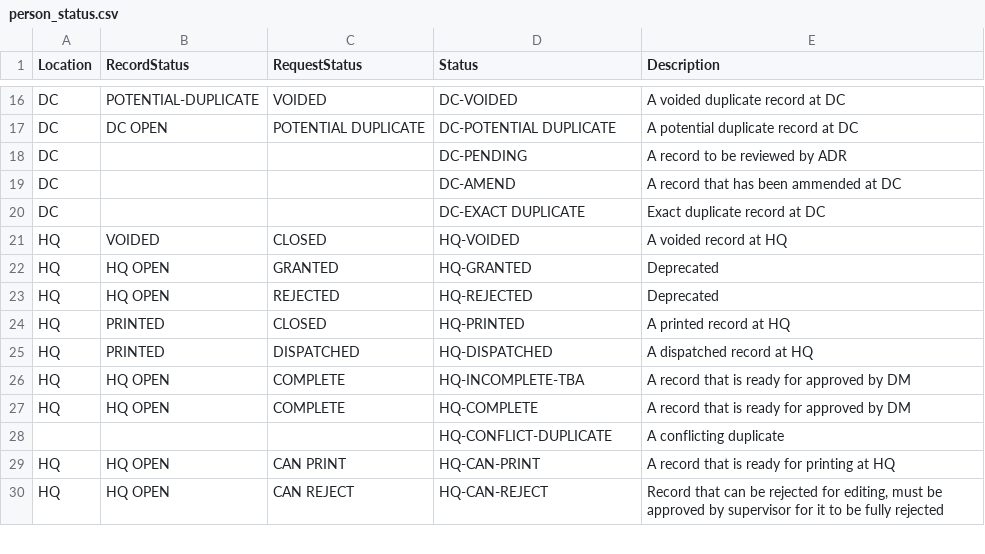
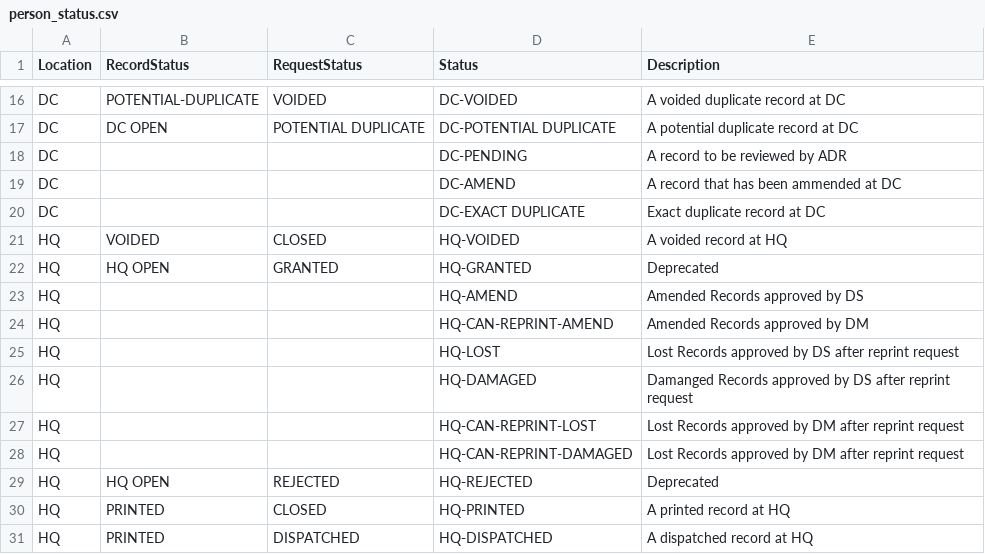
Before and after one commit to HISMalawi/eBRS-HQ-2.0, a CSV file: app/assets/data/person_status.csv, drawn as a sheet; only a part is shown, gaps mark what is left out; the shorter side is filled out with more unchanged rows; the diff names each change by its address in the sheet, - before the commit and + after, or states it on an @@ line.

Commit message:
Audit trail and Amendments

```diff
--- a/app/assets/data/person_status.csv
+++ b/app/assets/data/person_status.csv
+row 23: HQ |  |  | HQ-AMEND | Amended Records approved by DS
+row 24: HQ |  |  | HQ-CAN-REPRINT-AMEND | Amended Records approved by DM
+row 25: HQ |  |  | HQ-LOST | Lost Records approved by DS after reprint request
+row 26: HQ |  |  | HQ-DAMAGED | Damanged Records approved by DS after reprint request
+row 27: HQ |  |  | HQ-CAN-REPRINT-LOST | Lost Records approved by DM after reprint request
+row 28: HQ |  |  | HQ-CAN-REPRINT-DAMAGED | Lost Records approved by DM after reprint request
```
Also changed, not shown: app/assets/data/action_matrix.csv, 4 other files.
